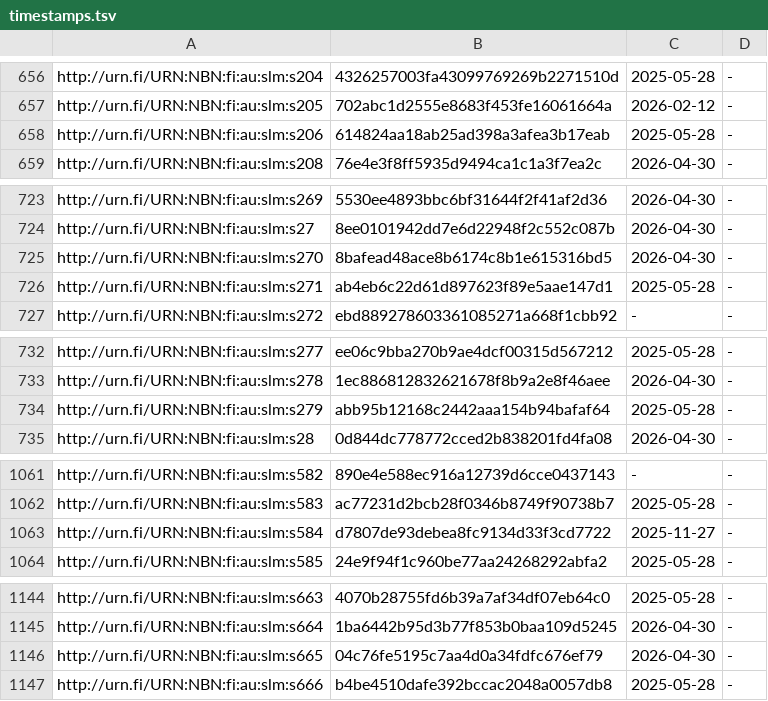
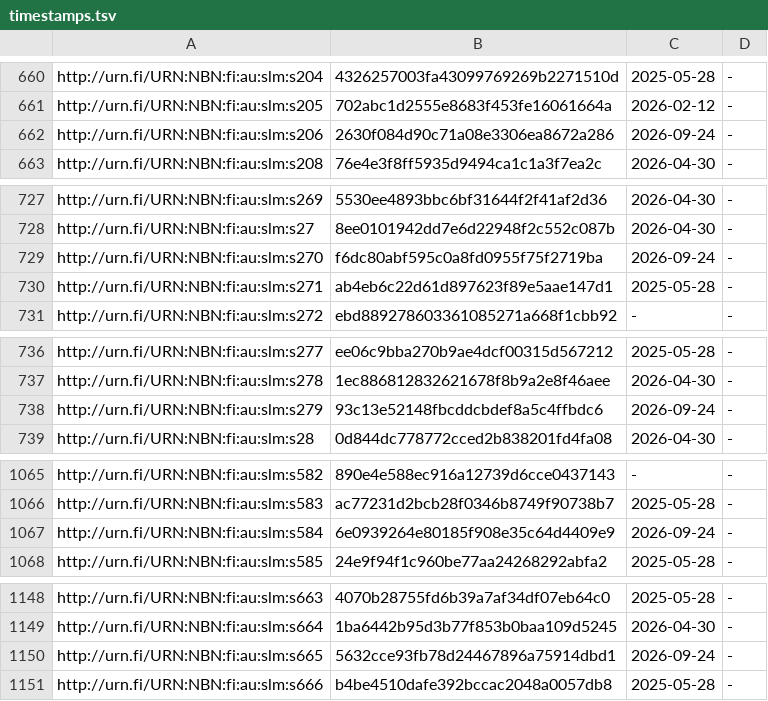
Before and after one commit to NatLibFi/Finto-data, a TSV file: vocabularies/slm/timestamps.tsv, drawn as a sheet; only a part is shown, gaps mark what is left out; the diff covers the shown part only.

```diff
--- a/vocabularies/slm/timestamps.tsv
+++ b/vocabularies/slm/timestamps.tsv
@@ -657,3 +661,3 @@ http://urn.fi/URN:NBN:fi:au:slm:s204	4326257003fa43099769269b2271510d	2025-05-28
 http://urn.fi/URN:NBN:fi:au:slm:s205	702abc1d2555e8683f453fe16061664a	2026-02-12	-
-http://urn.fi/URN:NBN:fi:au:slm:s206	614824aa18ab25ad398a3afea3b17eab	2025-05-28	-
+http://urn.fi/URN:NBN:fi:au:slm:s206	2630f084d90c71a08e3306ea8672a286	2026-09-24	-
 http://urn.fi/URN:NBN:fi:au:slm:s208	76e4e3f8ff5935d9494ca1c1a3f7ea2c	2026-04-30	-
@@ -724,3 +728,3 @@ http://urn.fi/URN:NBN:fi:au:slm:s269	5530ee4893bbc6bf31644f2f41af2d36	2026-04-30
 http://urn.fi/URN:NBN:fi:au:slm:s27	8ee0101942dd7e6d22948f2c552c087b	2026-04-30	-
-http://urn.fi/URN:NBN:fi:au:slm:s270	8bafead48ace8b6174c8b1e615316bd5	2026-04-30	-
+http://urn.fi/URN:NBN:fi:au:slm:s270	f6dc80abf595c0a8fd0955f75f2719ba	2026-09-24	-
 http://urn.fi/URN:NBN:fi:au:slm:s271	ab4eb6c22d61d897623f89e5aae147d1	2025-05-28	-
@@ -733,3 +737,3 @@ http://urn.fi/URN:NBN:fi:au:slm:s277	ee06c9bba270b9ae4dcf00315d567212	2025-05-28
 http://urn.fi/URN:NBN:fi:au:slm:s278	1ec886812832621678f8b9a2e8f46aee	2026-04-30	-
-http://urn.fi/URN:NBN:fi:au:slm:s279	abb95b12168c2442aaa154b94bafaf64	2025-05-28	-
+http://urn.fi/URN:NBN:fi:au:slm:s279	93c13e52148fbcddcbdef8a5c4ffbdc6	2026-09-24	-
 http://urn.fi/URN:NBN:fi:au:slm:s28	0d844dc778772cced2b838201fd4fa08	2026-04-30	-
@@ -1062,3 +1066,3 @@ http://urn.fi/URN:NBN:fi:au:slm:s582	890e4e588ec916a12739d6cce0437143	-	-
 http://urn.fi/URN:NBN:fi:au:slm:s583	ac77231d2bcb28f0346b8749f90738b7	2025-05-28	-
-http://urn.fi/URN:NBN:fi:au:slm:s584	d7807de93debea8fc9134d33f3cd7722	2025-11-27	-
+http://urn.fi/URN:NBN:fi:au:slm:s584	6e0939264e80185f908e35c64d4409e9	2026-09-24	-
 http://urn.fi/URN:NBN:fi:au:slm:s585	24e9f94f1c960be77aa24268292abfa2	2025-05-28	-
@@ -1145,3 +1149,3 @@ http://urn.fi/URN:NBN:fi:au:slm:s663	4070b28755fd6b39a7af34df07eb64c0	2025-05-28
 http://urn.fi/URN:NBN:fi:au:slm:s664	1ba6442b95d3b77f853b0baa109d5245	2026-04-30	-
-http://urn.fi/URN:NBN:fi:au:slm:s665	04c76fe5195c7aa4d0a34fdfc676ef79	2026-04-30	-
+http://urn.fi/URN:NBN:fi:au:slm:s665	5632cce93fb78d24467896a75914dbd1	2026-09-24	-
 http://urn.fi/URN:NBN:fi:au:slm:s666	b4be4510dafe392bccac2048a0057db8	2025-05-28	-
```
Also changed, not shown: 4 added rows and 24 edited cells elsewhere in this file, vocabularies/slm/puri-mappings.tsv, 3 other files.
